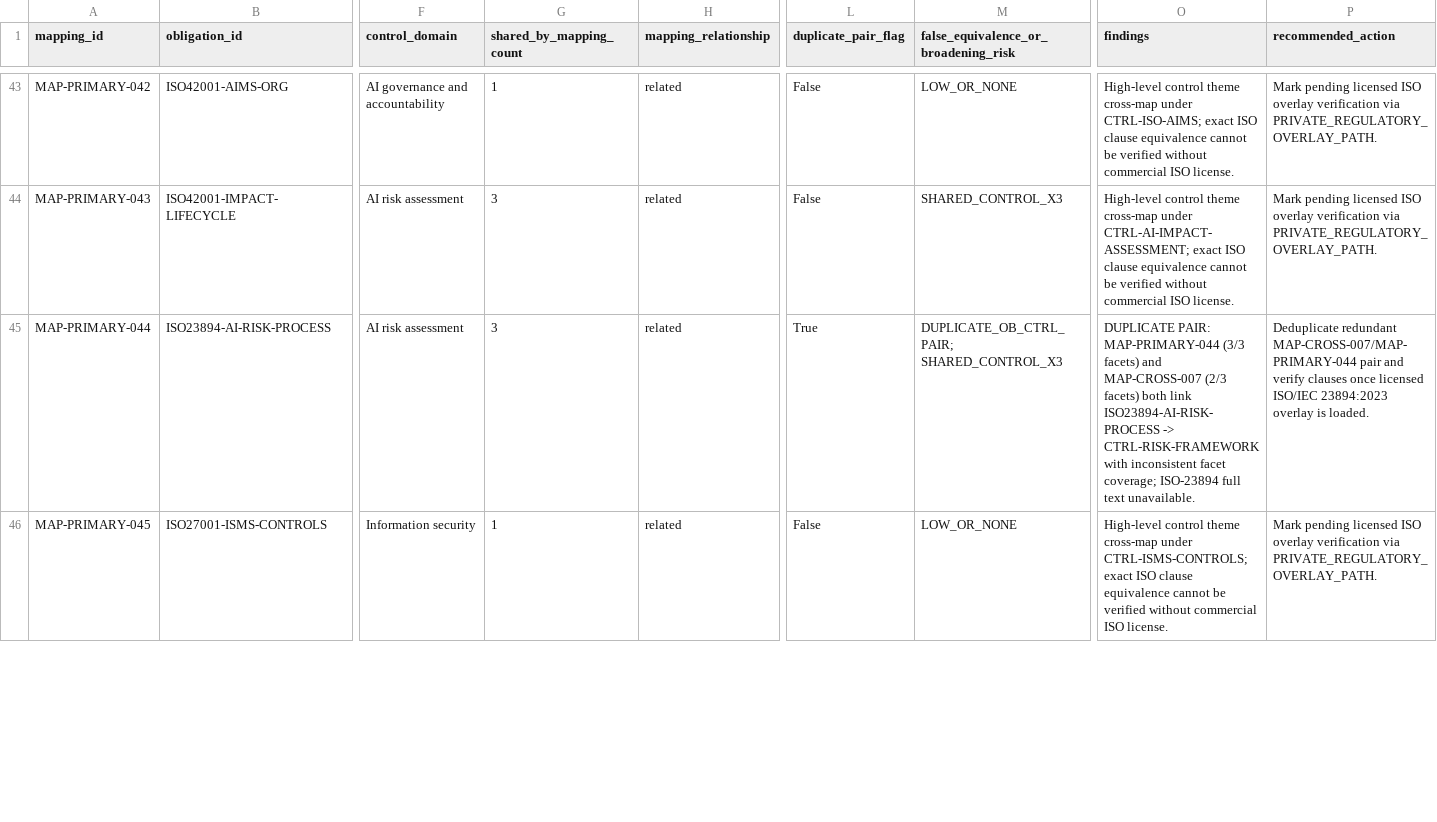
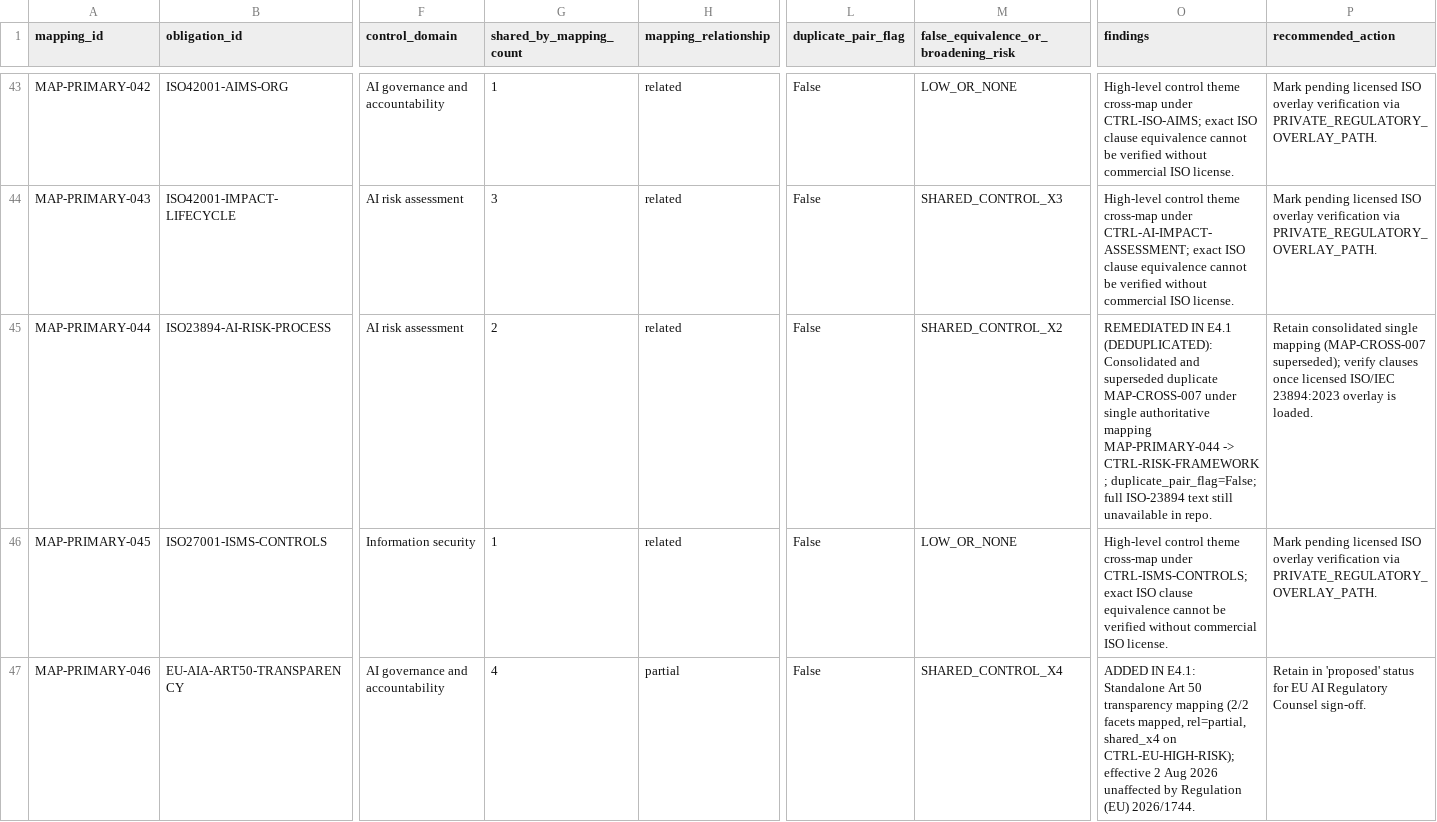
Before and after one commit to VivianFuVivianFu/DeepAuditCrossWalk, a CSV file: E4_CONTROL_MAPPING_AUDIT.csv, drawn as a sheet; only a part is shown, gaps mark what is left out; rows hold the shown columns only; the diff covers the shown part only; the diff names each change by its address in the sheet, - before the commit and + after, or states it on an @@ line.

```diff
--- a/E4_CONTROL_MAPPING_AUDIT.csv
+++ b/E4_CONTROL_MAPPING_AUDIT.csv
-G45 (shared_by_mapping_count): 3
+G45 (shared_by_mapping_count): 2
-L45 (duplicate_pair_flag): True
+L45 (duplicate_pair_flag): False
-M45: DUPLICATE_OB_CTRL_PAIR; SHARED_CONTROL_X3
+M45: SHARED_CONTROL_X2
-O45 (findings): DUPLICATE PAIR: MAP-PRIMARY-044 (3/3 facets) and MAP-CROSS-007 (2/3 facets) both link ISO23894-AI-RISK-PROCESS -> CTRL-RISK-FRAMEWORK with inconsistent facet coverage; ISO-23894 full text unavailable.
+O45 (findings): REMEDIATED IN E4.1 (DEDUPLICATED): Consolidated and superseded duplicate MAP-CROSS-007 under single authoritative mapping MAP-PRIMARY-044 -> CTRL-RISK-FRAMEWORK; duplicate_pair_flag=False; full ISO-23894 text still unavailable in repo.
-P45 (recommended_action): Deduplicate redundant MAP-CROSS-007/MAP-PRIMARY-044 pair and verify clauses…
+P45 (recommended_action): Retain consolidated single mapping (MAP-CROSS-007 superseded); verify clauses…
+row 47: MAP-PRIMARY-046 | EU-AIA-ART50-TRANSPARENCY | AI governance and accountability | 4 | partial | False | SHARED_CONTROL_X4 | ADDED IN E4.1: Standalone Art 50 transparency mapping (2/2 facets mapped, rel=partial, shared_x4 on CTRL-EU-HIGH-RISK); effective 2 Aug 2026 unaffected by Regulation (EU) 2026/1744. | Retain in 'proposed' status for EU AI Regulatory Counsel sign-off.
```
Also changed, not shown: 1 removed row and 71 edited cells elsewhere in this file, E4_ATOMIC_OBLIGATION_AUDIT.csv, E4_LEGAL_REVIEW_REGISTER.csv, 30 other files.
